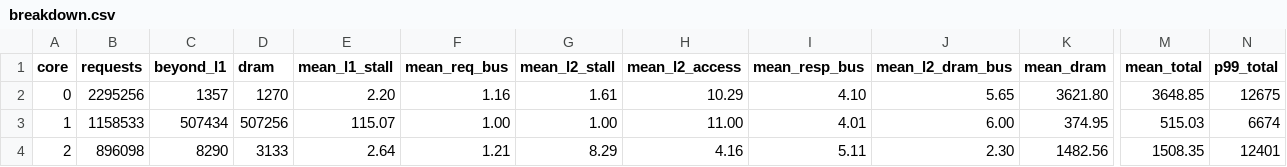
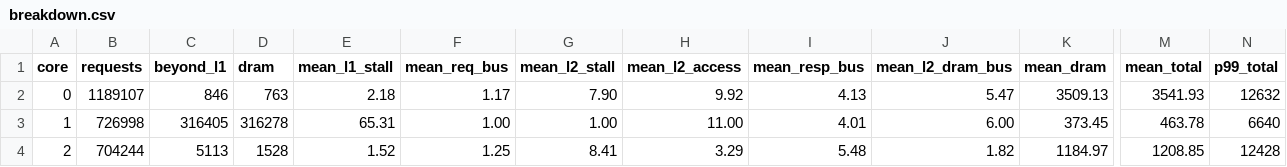
Before and after one commit to FanosResearch/OctopusSimulator, a CSV file: tutorial/04-gem5-and-fullsystem-stack/01-gem5-se/expected/runs/H_rr/breakdown.csv, drawn as a sheet; only a part is shown, gaps mark what is left out; the diff covers the shown part only; the diff names each change by its address in the sheet, - before the commit and + after, or states it on an @@ line.

```diff
--- a/tutorial/04-gem5-and-fullsystem-stack/01-gem5-se/expected/runs/H_rr/breakdown.csv
+++ b/tutorial/04-gem5-and-fullsystem-stack/01-gem5-se/expected/runs/H_rr/breakdown.csv
-B2 (requests): 2295256
+B2 (requests): 1189107
-C2 (beyond_l1): 1357
+C2 (beyond_l1): 846
-D2 (dram): 1270
+D2 (dram): 763
-E2 (mean_l1_stall): 2.20
+E2 (mean_l1_stall): 2.18
-F2 (mean_req_bus): 1.16
+F2 (mean_req_bus): 1.17
-G2 (mean_l2_stall): 1.61
+G2 (mean_l2_stall): 7.90
-H2 (mean_l2_access): 10.29
+H2 (mean_l2_access): 9.92
-I2 (mean_resp_bus): 4.10
+I2 (mean_resp_bus): 4.13
-J2 (mean_l2_dram_bus): 5.65
+J2 (mean_l2_dram_bus): 5.47
-K2 (mean_dram): 3621.80
+K2 (mean_dram): 3509.13
-M2 (mean_total): 3648.85
+M2 (mean_total): 3541.93
-N2 (p99_total): 12675
+N2 (p99_total): 12632
-B3 (requests): 1158533
+B3 (requests): 726998
-C3 (beyond_l1): 507434
+C3 (beyond_l1): 316405
-D3 (dram): 507256
+D3 (dram): 316278
-E3 (mean_l1_stall): 115.07
+E3 (mean_l1_stall): 65.31
-K3 (mean_dram): 374.95
+K3 (mean_dram): 373.45
-M3 (mean_total): 515.03
+M3 (mean_total): 463.78
-N3 (p99_total): 6674
+N3 (p99_total): 6640
-B4 (requests): 896098
+B4 (requests): 704244
-C4 (beyond_l1): 8290
+C4 (beyond_l1): 5113
-D4 (dram): 3133
+D4 (dram): 1528
-E4 (mean_l1_stall): 2.64
+E4 (mean_l1_stall): 1.52
-F4 (mean_req_bus): 1.21
+F4 (mean_req_bus): 1.25
-G4 (mean_l2_stall): 8.29
+G4 (mean_l2_stall): 8.41
-H4 (mean_l2_access): 4.16
+H4 (mean_l2_access): 3.29
-I4 (mean_resp_bus): 5.11
+I4 (mean_resp_bus): 5.48
-J4 (mean_l2_dram_bus): 2.30
+J4 (mean_l2_dram_bus): 1.82
-K4 (mean_dram): 1482.56
+K4 (mean_dram): 1184.97
-M4 (mean_total): 1508.35
+M4 (mean_total): 1208.85
-N4 (p99_total): 12401
+N4 (p99_total): 12428
```
Also changed, not shown: 13 edited cells elsewhere in this file, tutorial/04-gem5-and-fullsystem-stack/01-gem5-se/expected/runs/A_solo/breakdown.csv, tutorial/04-gem5-and-fullsystem-stack/01-gem5-se/expected/runs/H_part/breakdown.csv, 21 other files.
